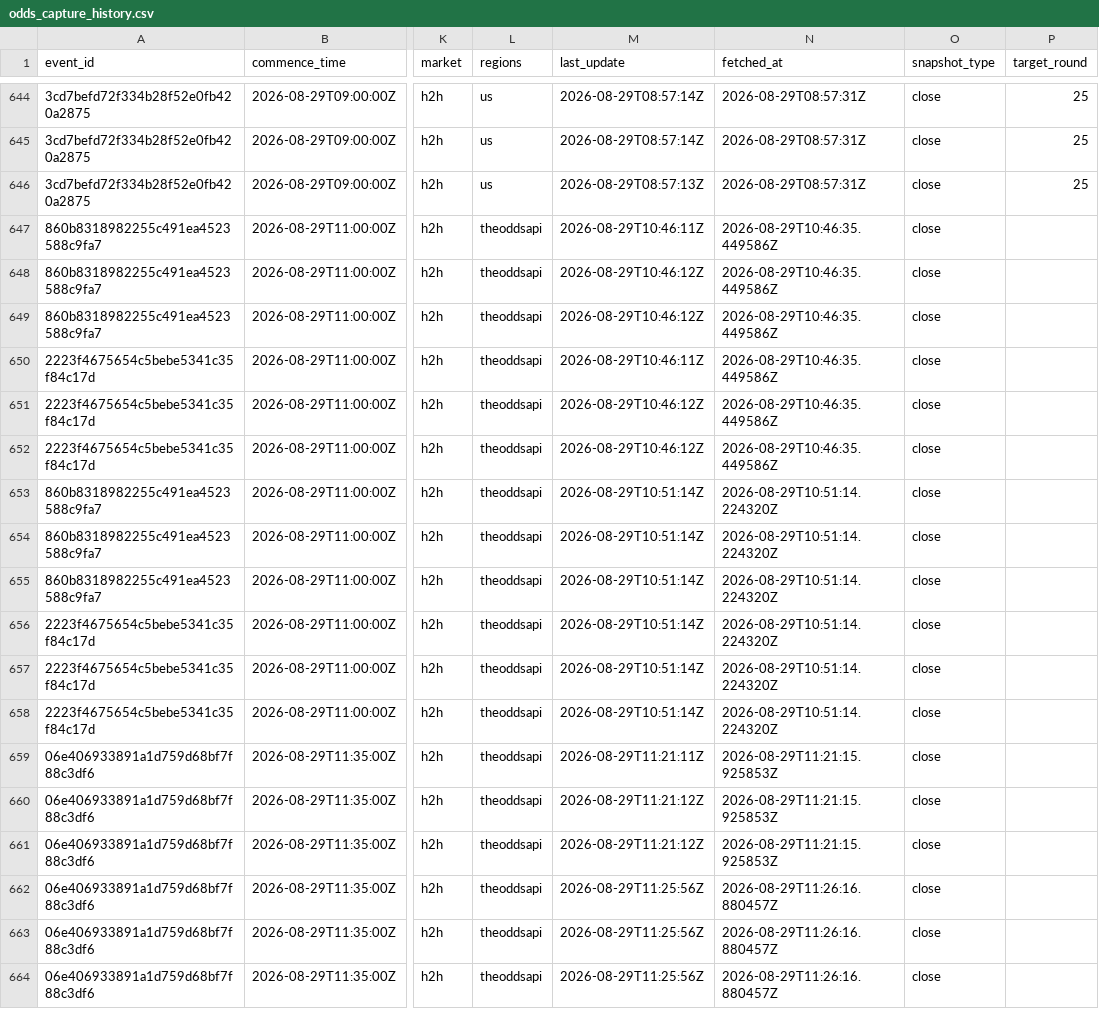
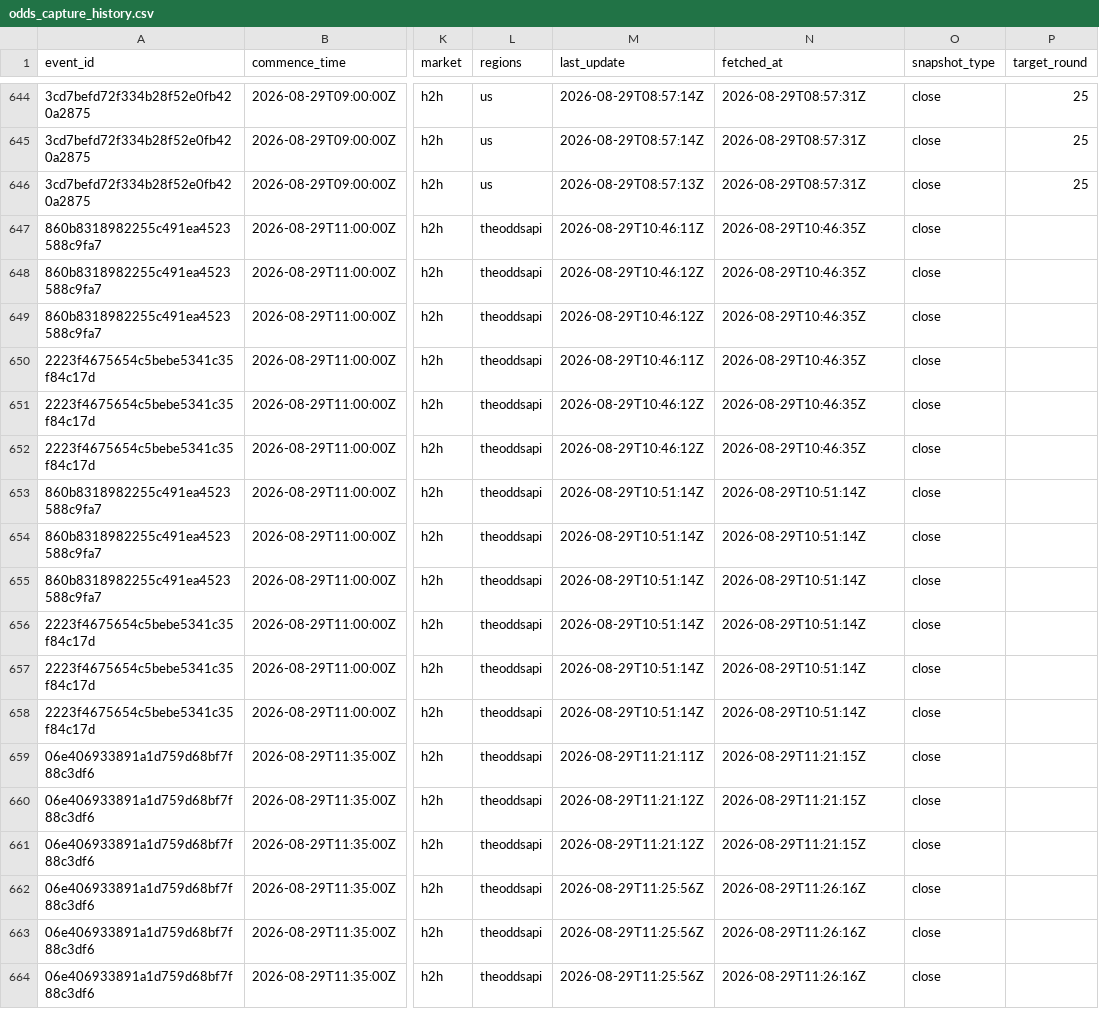
Before and after one commit to jiajun-builds/betmodel, a CSV file: data/csl/odds_capture_history.csv, drawn as a sheet; only a part is shown, gaps mark what is left out; the diff names each change by its address in the sheet, - before the commit and + after, or states it on an @@ line.

```diff
--- a/data/csl/odds_capture_history.csv
+++ b/data/csl/odds_capture_history.csv
-N647:N652 (fetched_at): 2026-08-29T10:46:35.449586Z
+N647:N652 (fetched_at): 2026-08-29T10:46:35Z
-N653:N658 (fetched_at): 2026-08-29T10:51:14.224320Z
+N653:N658 (fetched_at): 2026-08-29T10:51:14Z
-N659:N661 (fetched_at): 2026-08-29T11:21:15.925853Z
+N659:N661 (fetched_at): 2026-08-29T11:21:15Z
-N662:N664 (fetched_at): 2026-08-29T11:26:16.880457Z
+N662:N664 (fetched_at): 2026-08-29T11:26:16Z
```
Also changed, not shown: data/ligamx/odds_capture_history.csv, 12 other files.
